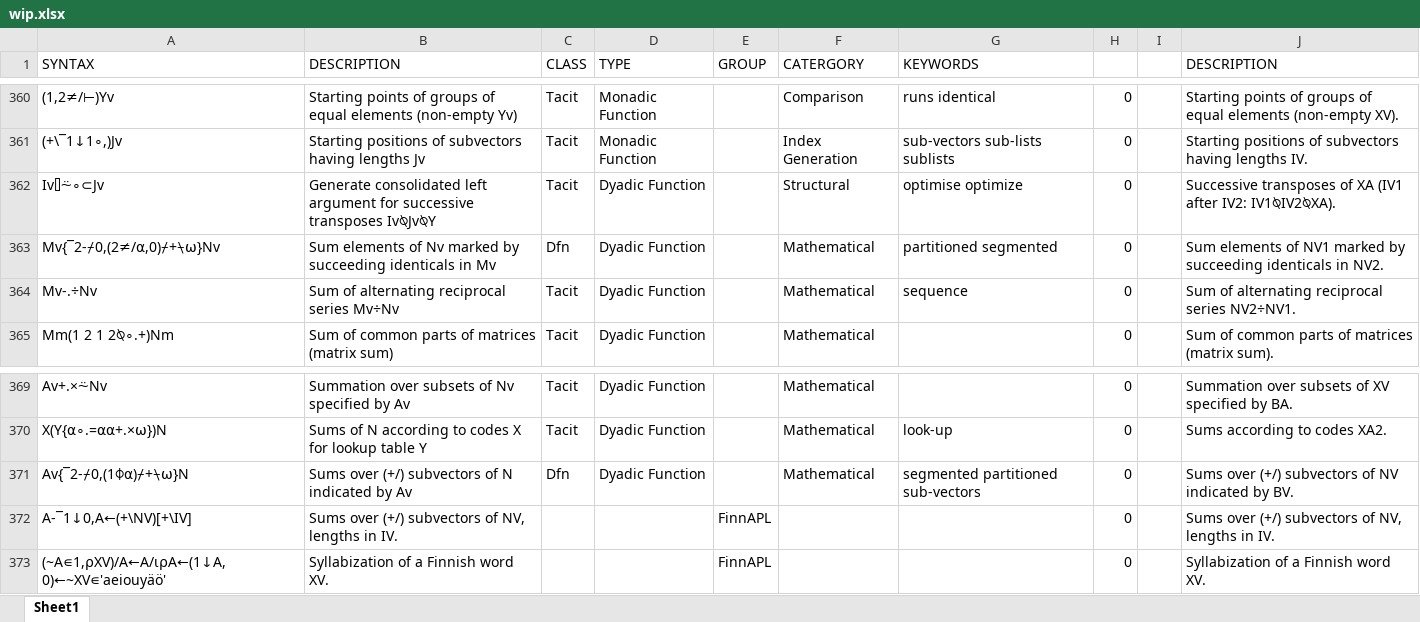
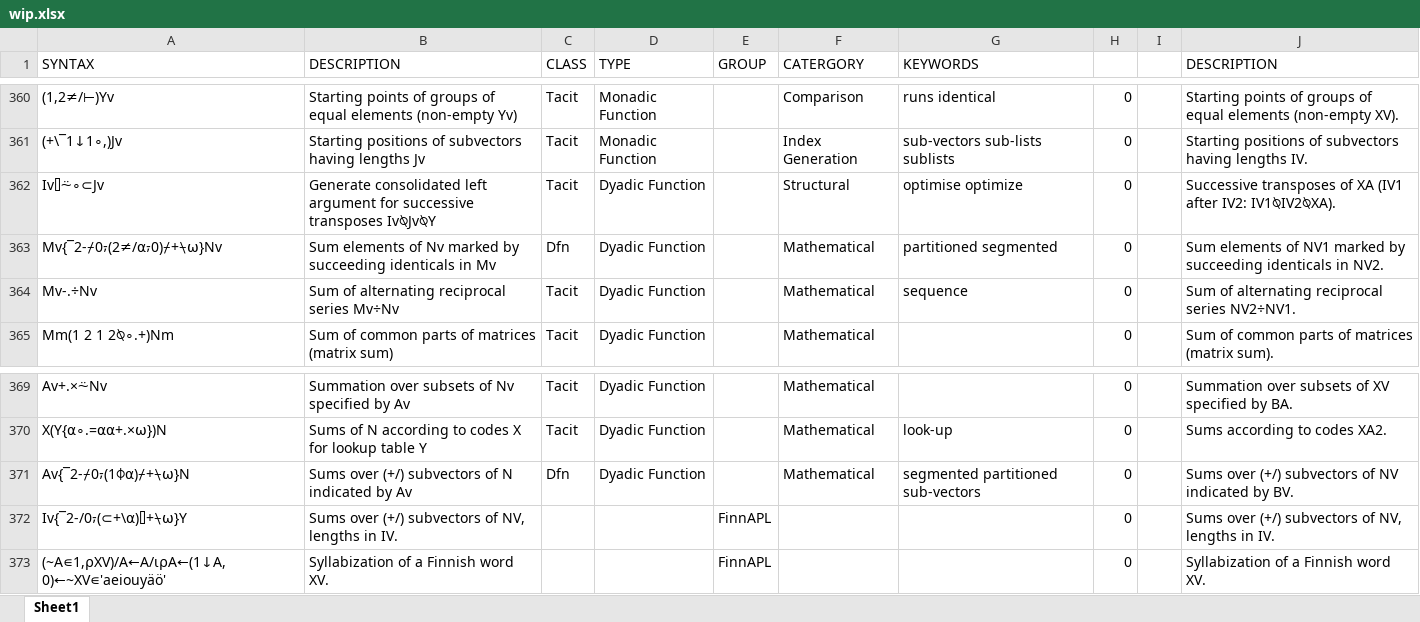
Before and after one commit to abrudz/aplcart, an Excel workbook: wip.xlsx, sheet Sheet1, drawn as a sheet; only a part is shown, gaps mark what is left out; values as stored, in another font and other column widths than the file's, no borders; the diff names each change by its address in the sheet, - before the commit and + after, or states it on an @@ line.

```diff
--- a/wip.xlsx (sheet Sheet1)
+++ b/wip.xlsx (sheet Sheet1)
-A363 (SYNTAX): Mv{¯2-⌿0,(2≠/⍺,0)⌿+⍀⍵}Nv
+A363 (SYNTAX): Mv{¯2-⌿0⍪(2≠/⍺⍪0)⌿+⍀⍵}Nv
-A371 (SYNTAX): Av{¯2-⌿0,(1⌽⍺)⌿+⍀⍵}N
+A371 (SYNTAX): Av{¯2-⌿0⍪(1⌽⍺)⌿+⍀⍵}N
-A372 (SYNTAX): A-¯1↓0,A←(+\NV)[+\IV]
+A372 (SYNTAX): Iv{¯2-/0⍪(⊂+\⍺)⌷+⍀⍵}Y
```
Also changed, not shown: 1 other file.
